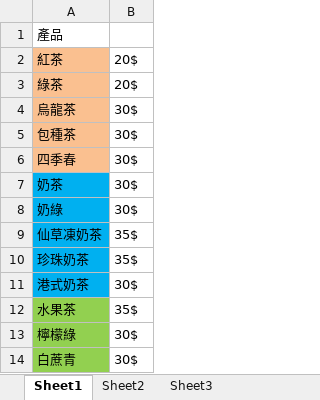
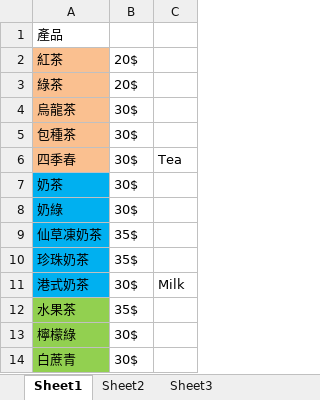
Before and after one commit to s930415/Go2Drink, an Excel workbook: Book1.xlsx, sheet Sheet1, drawn as a sheet; only a part is shown; values as stored, in another font and other column widths than the file's, no borders; the diff names each change by its address in the sheet, - before the commit and + after, or states it on an @@ line.

```diff
--- a/Book1.xlsx (sheet Sheet1)
+++ b/Book1.xlsx (sheet Sheet1)
+column C, rows 6-11: Tea |  |  |  |  | Milk
```
Also changed, not shown: 2 other files.
